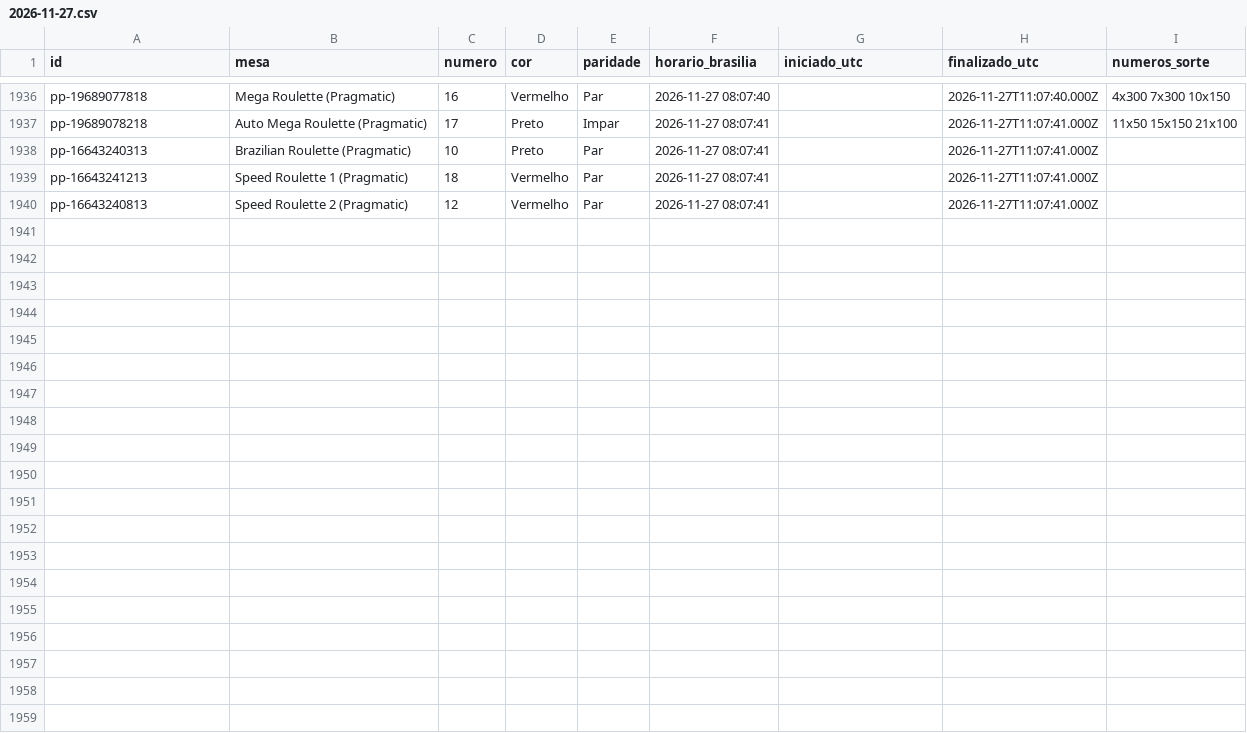
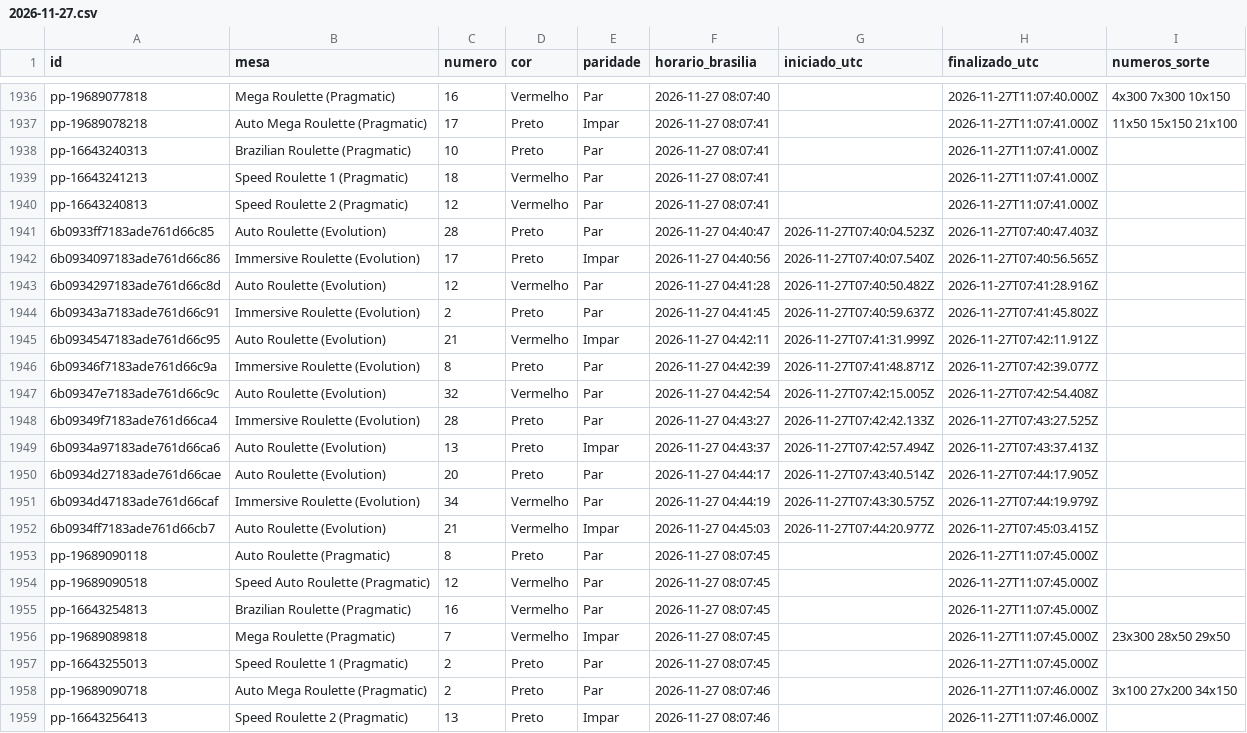
Before and after one commit to mr-ecktor/roleta-historico, a CSV file: dados/2026/2026-11-27.csv, drawn as a sheet; only a part is shown, gaps mark what is left out.

Commit message:
Dados: 2026-11-27 04:46

```diff
--- a/dados/2026/2026-11-27.csv
+++ b/dados/2026/2026-11-27.csv
@@ -1940 +1940,20 @@ pp-16643241213,Speed Roulette 1 (Pragmatic),18,Vermelho,Par,2026-11-27 08:07:41,
 pp-16643240813,Speed Roulette 2 (Pragmatic),12,Vermelho,Par,2026-11-27 08:07:41,,2026-11-27T11:07:41.000Z,
+6b0933ff7183ade761d66c85,Auto Roulette (Evolution),28,Preto,Par,2026-11-27 04:40:47,2026-11-27T07:40:04.523Z,2026-11-27T07:40:47.403Z,
+6b0934097183ade761d66c86,Immersive Roulette (Evolution),17,Preto,Impar,2026-11-27 04:40:56,2026-11-27T07:40:07.540Z,2026-11-27T07:40:56.565Z,
+6b0934297183ade761d66c8d,Auto Roulette (Evolution),12,Vermelho,Par,2026-11-27 04:41:28,2026-11-27T07:40:50.482Z,2026-11-27T07:41:28.916Z,
+6b09343a7183ade761d66c91,Immersive Roulette (Evolution),2,Preto,Par,2026-11-27 04:41:45,2026-11-27T07:40:59.637Z,2026-11-27T07:41:45.802Z,
+6b0934547183ade761d66c95,Auto Roulette (Evolution),21,Vermelho,Impar,2026-11-27 04:42:11,2026-11-27T07:41:31.999Z,2026-11-27T07:42:11.912Z,
+6b09346f7183ade761d66c9a,Immersive Roulette (Evolution),8,Preto,Par,2026-11-27 04:42:39,2026-11-27T07:41:48.871Z,2026-11-27T07:42:39.077Z,
+6b09347e7183ade761d66c9c,Auto Roulette (Evolution),32,Vermelho,Par,2026-11-27 04:42:54,2026-11-27T07:42:15.005Z,2026-11-27T07:42:54.408Z,
+6b09349f7183ade761d66ca4,Immersive Roulette (Evolution),28,Preto,Par,2026-11-27 04:43:27,2026-11-27T07:42:42.133Z,2026-11-27T07:43:27.525Z,
+6b0934a97183ade761d66ca6,Auto Roulette (Evolution),13,Preto,Impar,2026-11-27 04:43:37,2026-11-27T07:42:57.494Z,2026-11-27T07:43:37.413Z,
+6b0934d27183ade761d66cae,Auto Roulette (Evolution),20,Preto,Par,2026-11-27 04:44:17,2026-11-27T07:43:40.514Z,2026-11-27T07:44:17.905Z,
+6b0934d47183ade761d66caf,Immersive Roulette (Evolution),34,Vermelho,Par,2026-11-27 04:44:19,2026-11-27T07:43:30.575Z,2026-11-27T07:44:19.979Z,
+6b0934ff7183ade761d66cb7,Auto Roulette (Evolution),21,Vermelho,Impar,2026-11-27 04:45:03,2026-11-27T07:44:20.977Z,2026-11-27T07:45:03.415Z,
+pp-19689090118,Auto Roulette (Pragmatic),8,Preto,Par,2026-11-27 08:07:45,,2026-11-27T11:07:45.000Z,
+pp-19689090518,Speed Auto Roulette (Pragmatic),12,Vermelho,Par,2026-11-27 08:07:45,,2026-11-27T11:07:45.000Z,
+pp-16643254813,Brazilian Roulette (Pragmatic),16,Vermelho,Par,2026-11-27 08:07:45,,2026-11-27T11:07:45.000Z,
+pp-19689089818,Mega Roulette (Pragmatic),7,Vermelho,Impar,2026-11-27 08:07:45,,2026-11-27T11:07:45.000Z,23x300 28x50 29x50
+pp-16643255013,Speed Roulette 1 (Pragmatic),2,Preto,Par,2026-11-27 08:07:45,,2026-11-27T11:07:45.000Z,
+pp-19689090718,Auto Mega Roulette (Pragmatic),2,Preto,Par,2026-11-27 08:07:46,,2026-11-27T11:07:46.000Z,3x100 27x200 34x150
+pp-16643256413,Speed Roulette 2 (Pragmatic),13,Preto,Impar,2026-11-27 08:07:46,,2026-11-27T11:07:46.000Z,
```
